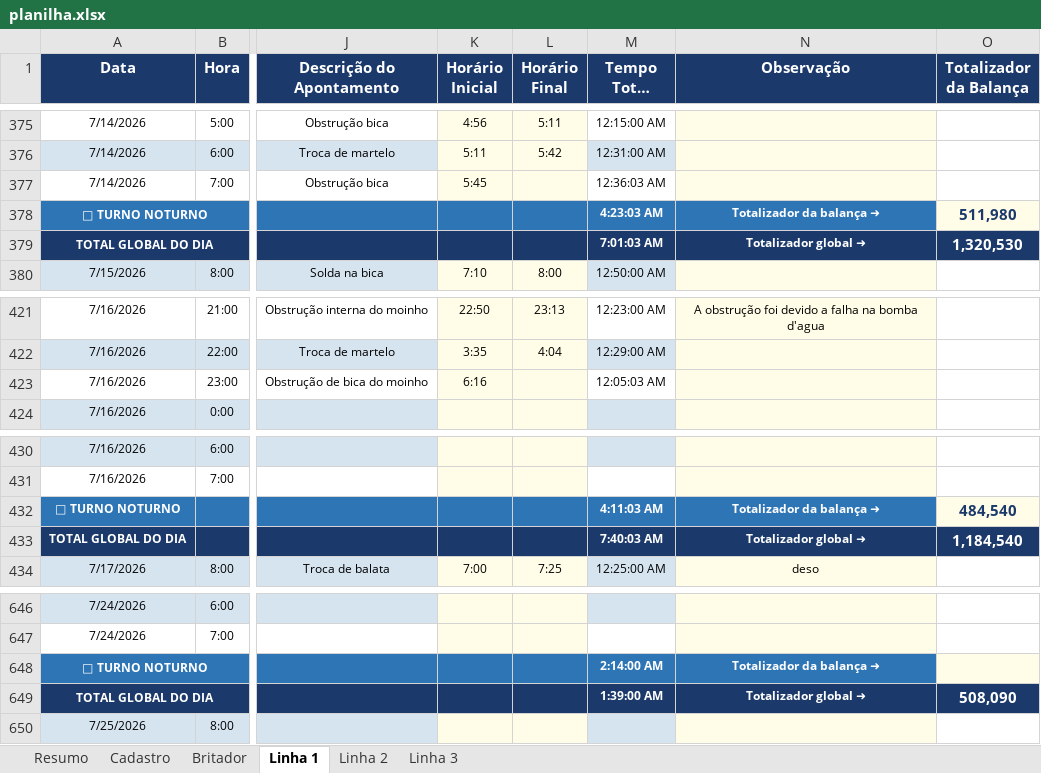
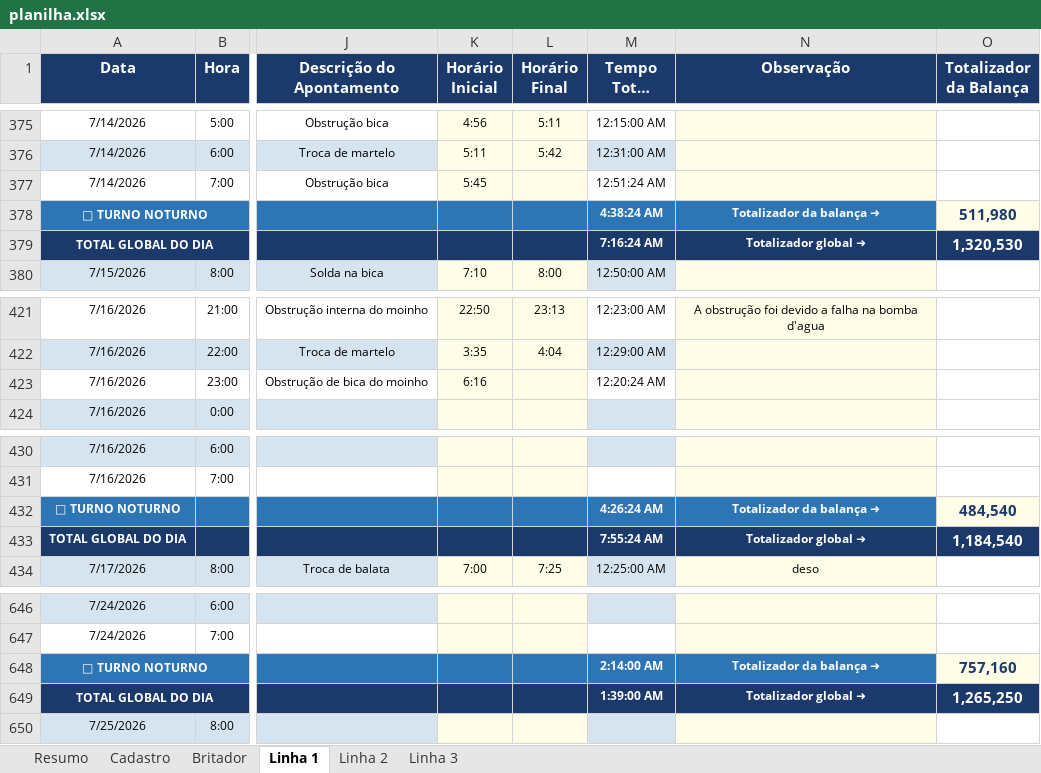
Before and after one commit to Plenz-code/BI-IMPACTANTES-PLANTA, an Excel workbook: planilha.xlsx, sheet Linha 1, drawn as a sheet; only a part is shown, gaps mark what is left out; long unchanged cells end in …; values as stored, in another font and other column widths than the file's, no borders; the diff names each change by its address in the sheet, - before the commit and + after, or states it on an @@ line.

```diff
--- a/planilha.xlsx (sheet Linha 1)
+++ b/planilha.xlsx (sheet Linha 1)
-M377 (Tempo Total da Parada): 12:36:03 AM
+M377 (Tempo Total da Parada): 12:51:24 AM
-M378 (Tempo Total da Parada): 4:23:03 AM
+M378 (Tempo Total da Parada): 4:38:24 AM
-M379 (Tempo Total da Parada): 7:01:03 AM
+M379 (Tempo Total da Parada): 7:16:24 AM
-M423 (Tempo Total da Parada): 12:05:03 AM
+M423 (Tempo Total da Parada): 12:20:24 AM
-M432 (Tempo Total da Parada): 4:11:03 AM
+M432 (Tempo Total da Parada): 4:26:24 AM
-M433 (Tempo Total da Parada): 7:40:03 AM
+M433 (Tempo Total da Parada): 7:55:24 AM
-O648 (Totalizador da Balança): (empty)
+O648 (Totalizador da Balança): 757,160
-O649 (Totalizador da Balança): 508,090
+O649 (Totalizador da Balança): 1,265,250
```
Also changed, not shown: sheet Resumo, sheet Linha 3.
